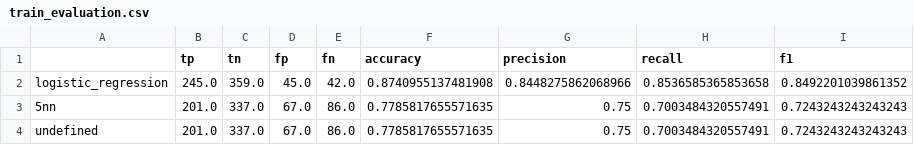
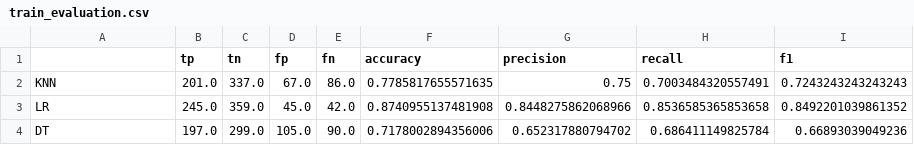
Before and after one commit to feelbergood/CSC522-Project, a CSV file: model_evaluation_metrics/train_evaluation.csv, drawn as a sheet.

Commit message:
refactored model evaluation

```diff
--- a/model_evaluation_metrics/train_evaluation.csv
+++ b/model_evaluation_metrics/train_evaluation.csv
@@ -1,4 +1,4 @@
 ,tp,tn,fp,fn,accuracy,precision,recall,f1
-logistic_regression,245.0,359.0,45.0,42.0,0.8740955137481908,0.8448275862068966,0.8536585365853658,0.8492201039861352
-5nn,201.0,337.0,67.0,86.0,0.7785817655571635,0.75,0.7003484320557491,0.7243243243243243
-undefined,201.0,337.0,67.0,86.0,0.7785817655571635,0.75,0.7003484320557491,0.7243243243243243
+KNN,201.0,337.0,67.0,86.0,0.7785817655571635,0.75,0.7003484320557491,0.7243243243243243
+LR,245.0,359.0,45.0,42.0,0.8740955137481908,0.8448275862068966,0.8536585365853658,0.8492201039861352
+DT,197.0,299.0,105.0,90.0,0.7178002894356006,0.652317880794702,0.686411149825784,0.66893039049236
```
Also changed, not shown: 4 other files.
